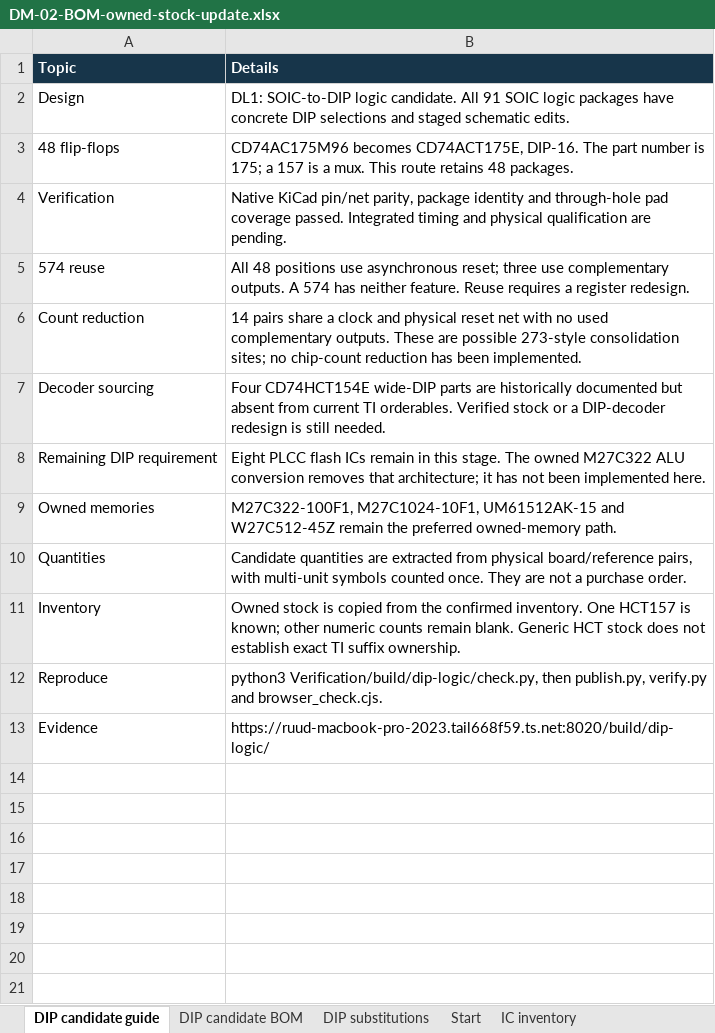
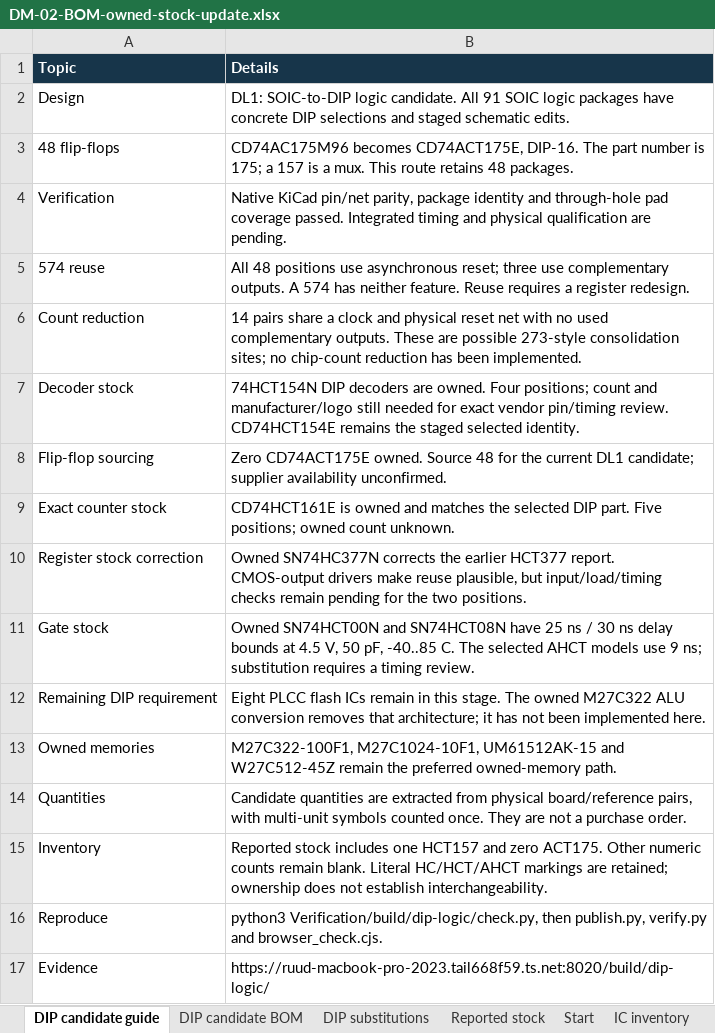
Before and after one commit to DutchMaker/DM-02, an Excel workbook: Verification/build/owned-inventory/DM-02-BOM-owned-stock-update.xlsx, sheet DIP candidate guide, drawn as a sheet; values as stored, in another font and other column widths than the file's, no borders; removed rows and columns are numbered as before the commit, all else as after; the diff names each change by its address in the sheet, - before the commit and + after, or states it on an @@ line.

Commit message:
Record exact owned DIP stock and review HC377 drivers and HCT gate limits

```diff
--- a/Verification/build/owned-inventory/DM-02-BOM-owned-stock-update.xlsx (sheet DIP candidate guide)
+++ b/Verification/build/owned-inventory/DM-02-BOM-owned-stock-update.xlsx (sheet DIP candidate guide)
+sheet tab: Reported stock
-row 7: Decoder sourcing | Four CD74HCT154E wide-DIP parts are historically documented but absent from current TI orderables. Verified stock or a DIP-decoder redesign is still needed.
+row 7: Decoder stock | 74HCT154N DIP decoders are owned. Four positions; count and manufacturer/logo still needed for exact vendor pin/timing review. CD74HCT154E remains the staged selected identity.
+row 8: Flip-flop sourcing | Zero CD74ACT175E owned. Source 48 for the current DL1 candidate; supplier availability unconfirmed.
+row 9: Exact counter stock | CD74HCT161E is owned and matches the selected DIP part. Five positions; owned count unknown.
+row 10: Register stock correction | Owned SN74HC377N corrects the earlier HCT377 report. CMOS-output drivers make reuse plausible, but input/load/timing checks remain pending for the two positions.
+row 11: Gate stock | Owned SN74HCT00N and SN74HCT08N have 25 ns / 30 ns delay bounds at 4.5 V, 50 pF, -40..85 C. The selected AHCT models use 9 ns; substitution requires a timing review.
-B15 (Details): Owned stock is copied from the confirmed inventory. One HCT157 is known; other numeric counts remain blank. Generic HCT stock does not establish exact TI suffix ownership.
+B15 (Details): Reported stock includes one HCT157 and zero ACT175. Other numeric counts remain blank. Literal HC/HCT/AHCT markings are retained; ownership does not establish interchangeability.
```
Also changed, not shown: sheet IC inventory, sheet DIP substitutions, sheet DIP candidate BOM, Verification/build/dip-logic/DM-02-DIP-logic-candidate-BOM.xlsx, 34 other files.
